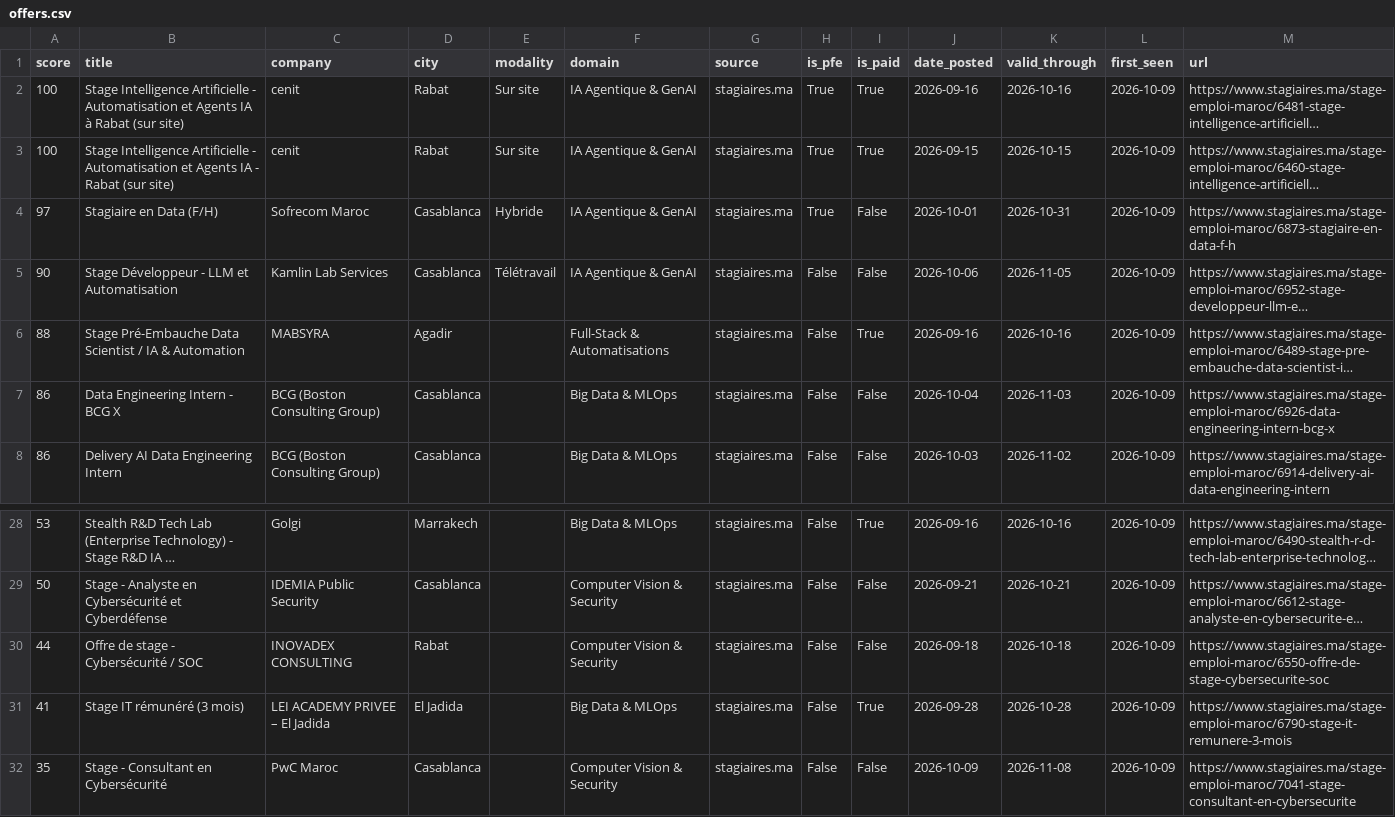
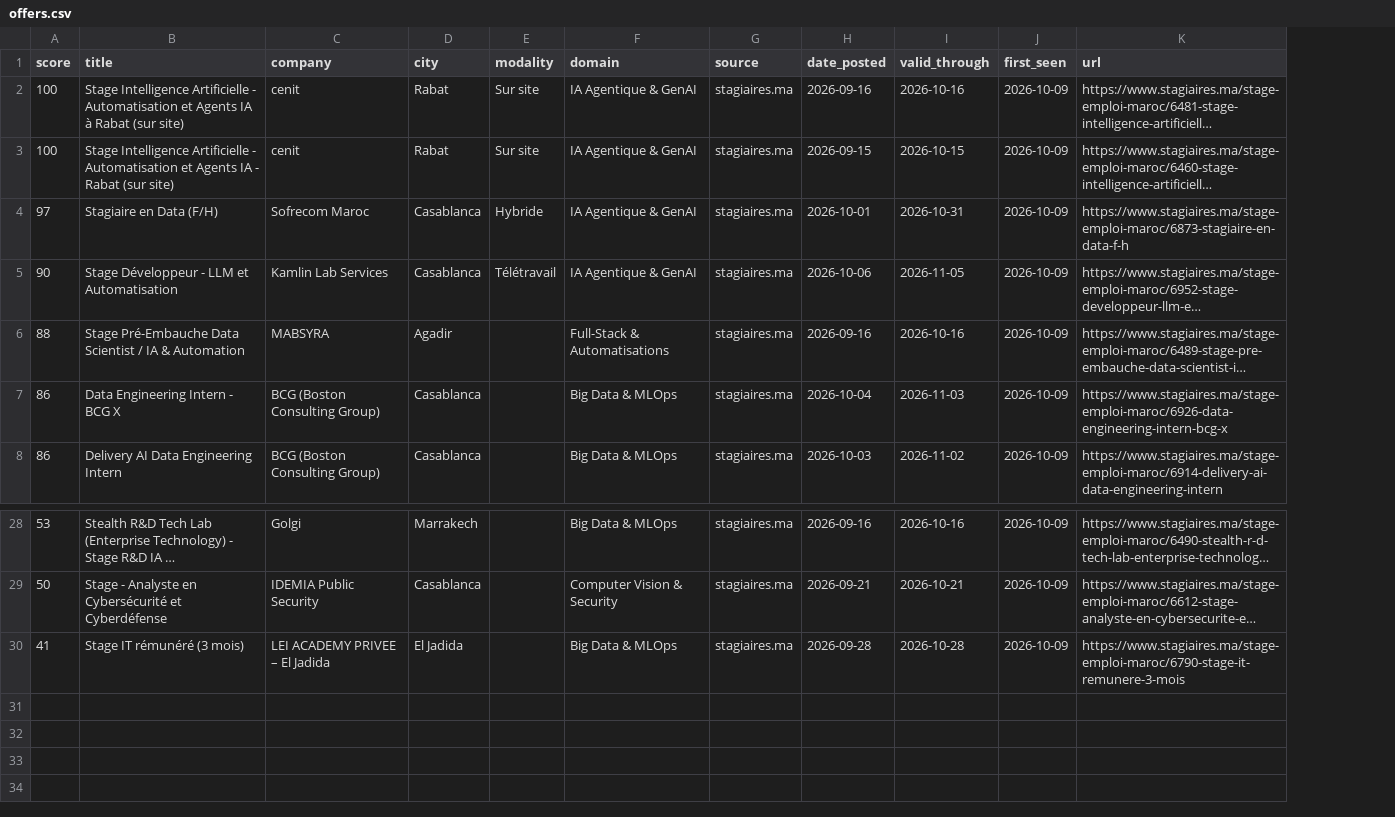
Before and after one commit to ZAKARIAE48CHELLE/stage-radar, a CSV file: docs/data/offers.csv, drawn as a sheet; only a part is shown, gaps mark what is left out; long unchanged cells end in …; the diff names each change by its address in the sheet, - before the commit and + after, or states it on an @@ line.

Commit message:
feat: upgrade project with Supabase multi-user app and synchronization from stage-radar.zip

```diff
--- a/docs/data/offers.csv
+++ b/docs/data/offers.csv
-column H (is_pfe), rows 2-8: True | True | True | False | False | False | False; rows 28-29: False | False; row 31: False
-column I (is_paid), rows 2-8: True | True | False | False | True | False | False; rows 28-29: True | False; row 31: True
-row 30: 44 | Offre de stage - Cybersécurité / SOC | INOVADEX CONSULTING | Rabat |  | Computer Vision & Security | stagiaires.ma | False | False | 2026-09-18 | 2026-10-18 | 2026-10-09 | https://www.stagiaires.ma/stage-emploi-maroc/6550-offre-de-stage-cybersecurite-soc
-row 32: 35 | Stage - Consultant en Cybersécurité | PwC Maroc | Casablanca |  | Computer Vision & Security | stagiaires.ma | False | False | 2026-10-09 | 2026-11-08 | 2026-10-09 | https://www.stagiaires.ma/stage-emploi-maroc/7041-stage-consultant-en-cybersecurite
```
Also changed, not shown: 18 other files.
